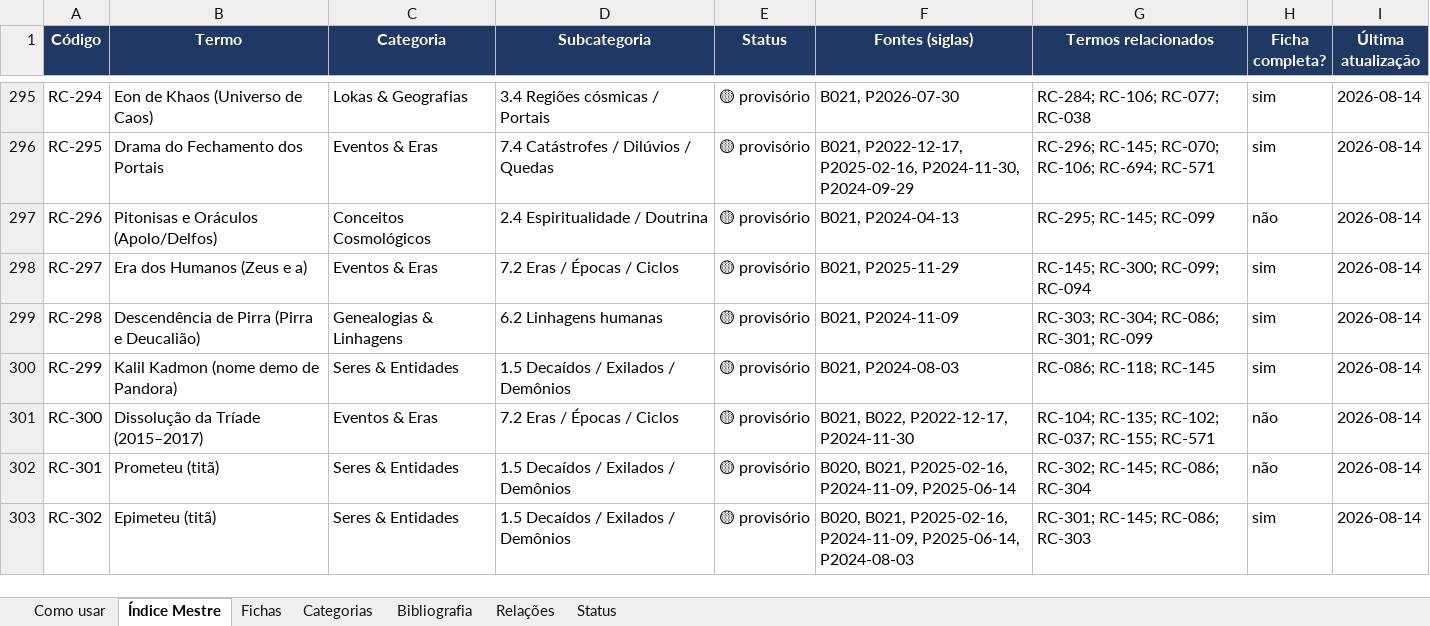
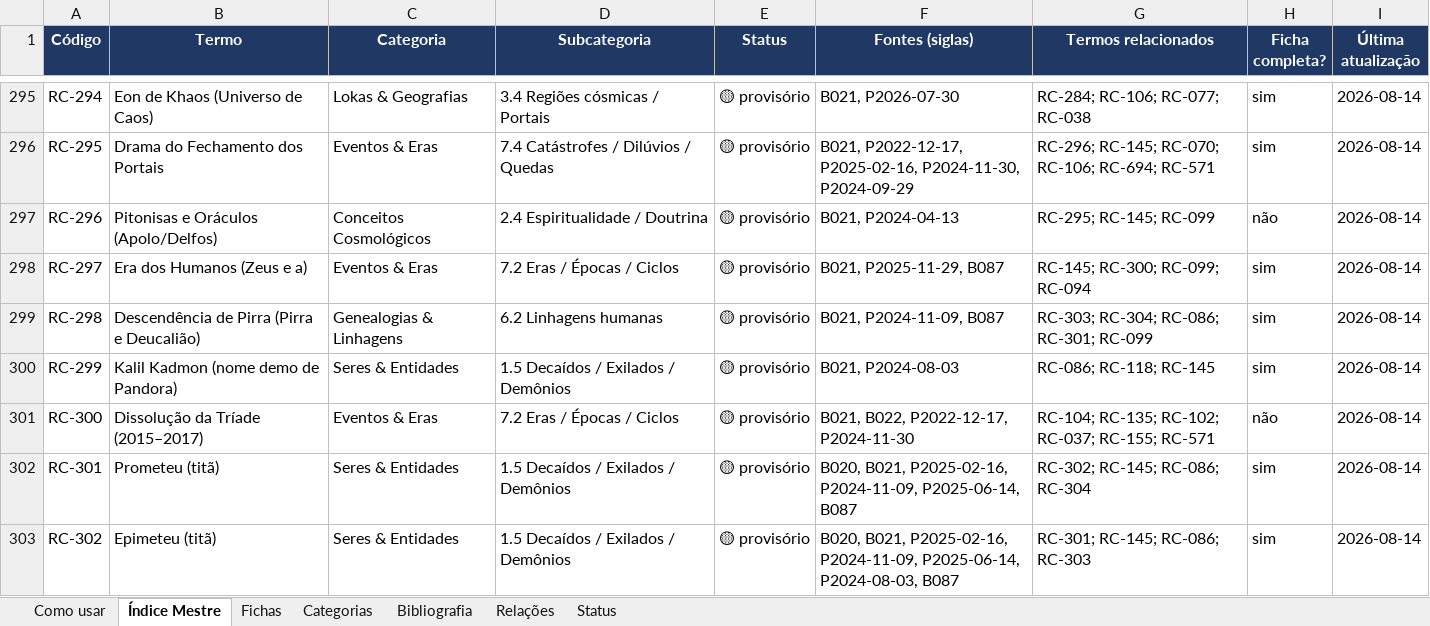
Before and after one commit to institutocura-maker/Termos-RC, an Excel workbook: base-terminologica.xlsx, sheet Índice Mestre, drawn as a sheet; only a part is shown, gaps mark what is left out; values as stored, in another font and other column widths than the file's, no borders; the diff covers the shown part only; the diff names each change by its address in the sheet, - before the commit and + after, or states it on an @@ line.

```diff
--- a/base-terminologica.xlsx (sheet Índice Mestre)
+++ b/base-terminologica.xlsx (sheet Índice Mestre)
-F298 (Fontes (siglas)): B021, P2025-11-29
+F298 (Fontes (siglas)): B021, P2025-11-29, B087
-F299 (Fontes (siglas)): B021, P2024-11-09
+F299 (Fontes (siglas)): B021, P2024-11-09, B087
-F302 (Fontes (siglas)): …P2025-02-16, P2024-11-09, P2025-06-14
+F302 (Fontes (siglas)): …P2025-02-16, P2024-11-09, P2025-06-14, B087
-H302 (Ficha completa?): não
+H302 (Ficha completa?): sim
-F303 (Fontes (siglas)): …P2024-11-09, P2025-06-14, P2024-08-03
+F303 (Fontes (siglas)): …P2024-11-09, P2025-06-14, P2024-08-03, B087
```
Also changed, not shown: 12 edited cells elsewhere in this sheet, sheet Fichas, sheet Bibliografia, 34 other files.
